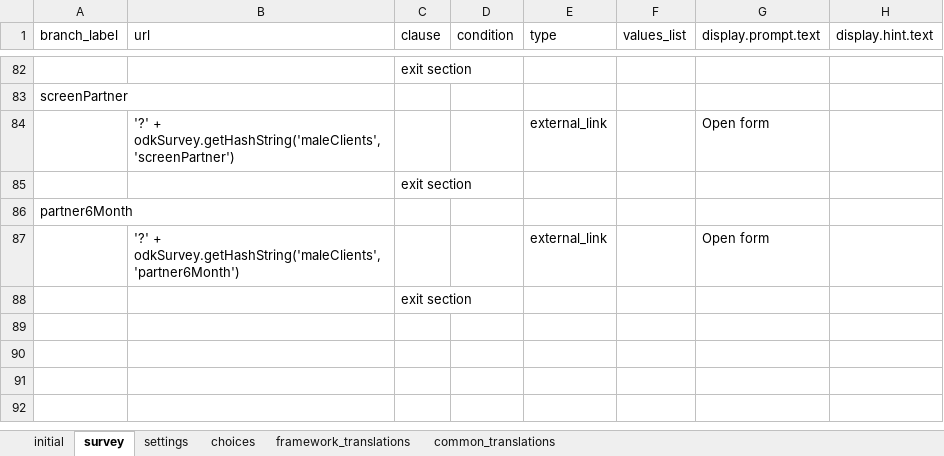
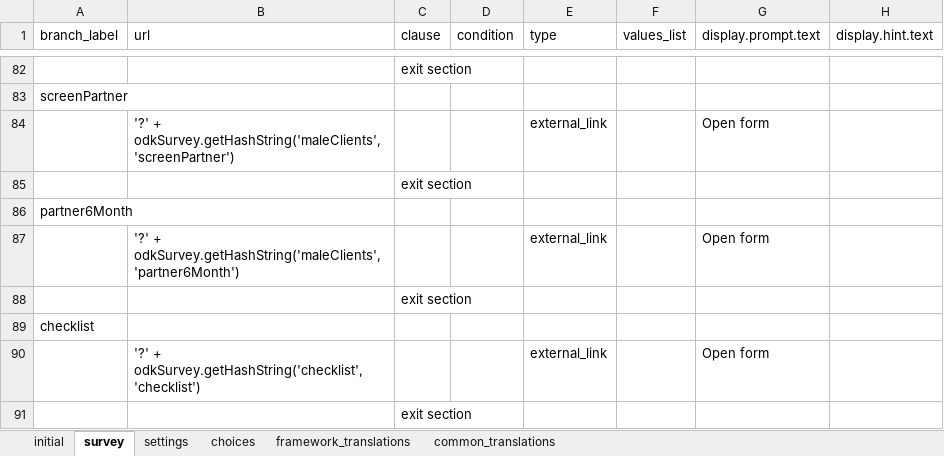
Before and after one commit to odk-x/app-designer, an Excel workbook: app/config/assets/framework/forms/framework/framework.xlsx, sheet survey, drawn as a sheet; only a part is shown, gaps mark what is left out; values as stored, in another font and other column widths than the file's, no borders; the diff names each change by its address in the sheet, - before the commit and + after, or states it on an @@ line.

Commit message:
checklist

```diff
--- a/app/config/assets/framework/forms/framework/framework.xlsx (sheet survey)
+++ b/app/config/assets/framework/forms/framework/framework.xlsx (sheet survey)
+row 89: checklist
+row 90:  | '?' + odkSurvey.getHashString('checklist','checklist') |  |  | external_link |  | Open form
+row 91:  |  | exit section
```
Also changed, not shown: sheet choices, 6 other files.
